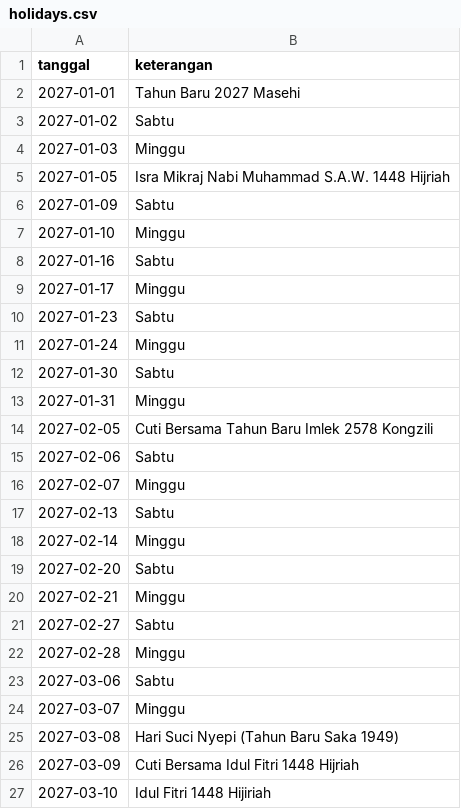
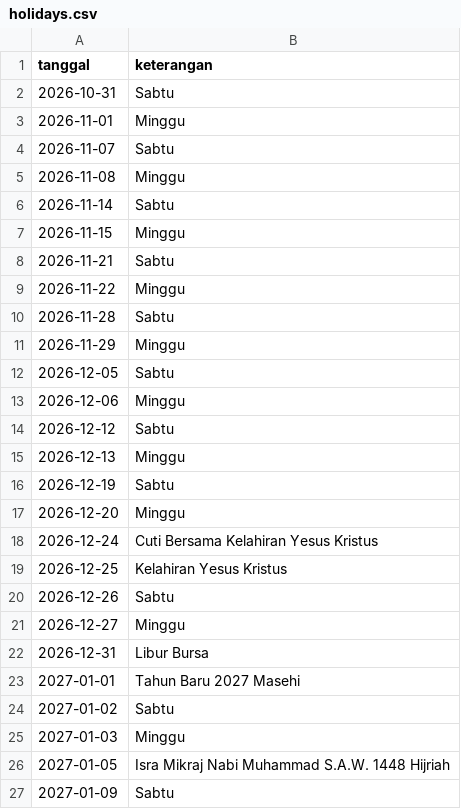
Before and after one commit to st4yn1ght/asisten-bei, a CSV file: input/holidays.csv, drawn as a sheet; only a part is shown; the shorter side is filled out with more unchanged rows.

Commit message:
Update holidays.csv

```diff
--- a/input/holidays.csv
+++ b/input/holidays.csv
@@ -1,2 +1,23 @@
 tanggal,keterangan
+2026-10-31,Sabtu
+2026-11-01,Minggu
+2026-11-07,Sabtu
+2026-11-08,Minggu
+2026-11-14,Sabtu
+2026-11-15,Minggu
+2026-11-21,Sabtu
+2026-11-22,Minggu
+2026-11-28,Sabtu
+2026-11-29,Minggu
+2026-12-05,Sabtu
+2026-12-06,Minggu
+2026-12-12,Sabtu
+2026-12-13,Minggu
+2026-12-19,Sabtu
+2026-12-20,Minggu
+2026-12-24,Cuti Bersama Kelahiran Yesus Kristus
+2026-12-25,Kelahiran Yesus Kristus
+2026-12-26,Sabtu
+2026-12-27,Minggu
+2026-12-31,Libur Bursa
 2027-01-01,Tahun Baru 2027 Masehi
```
